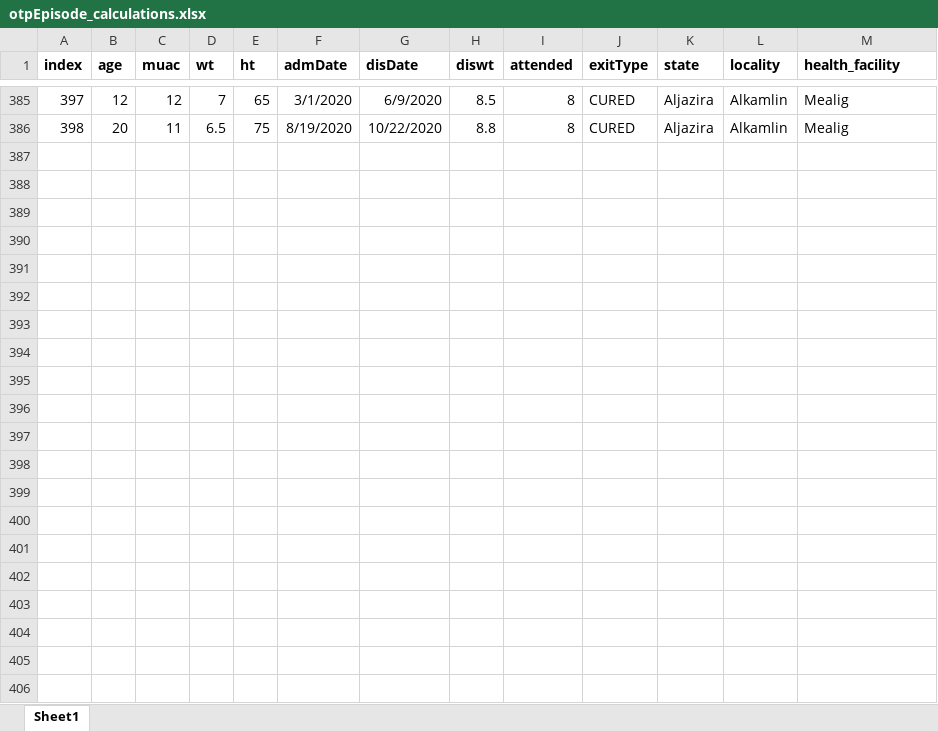
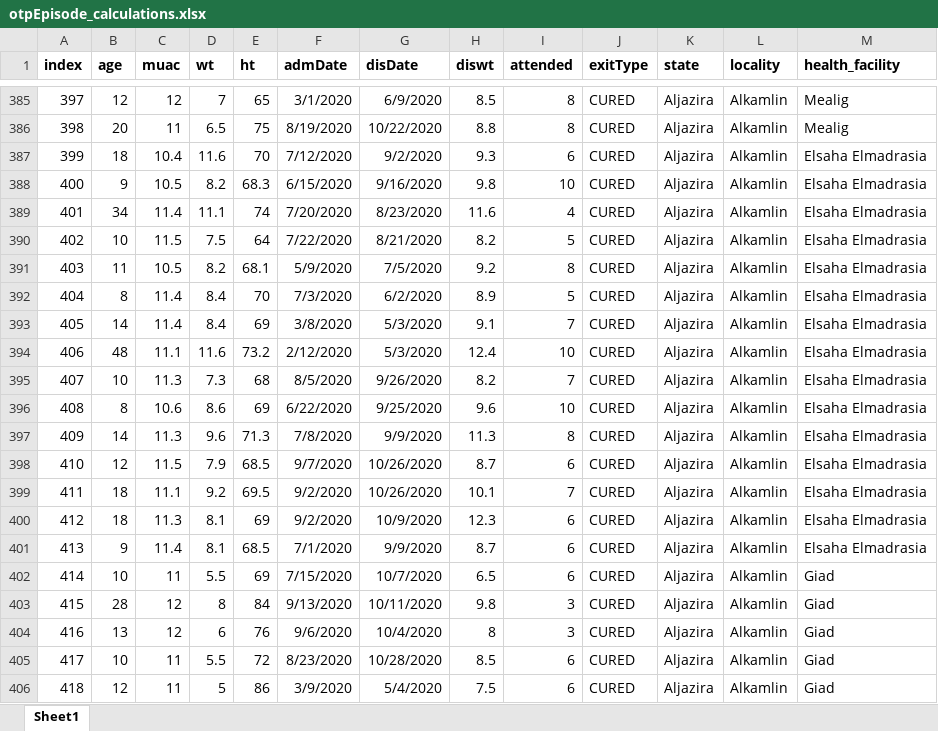
Before and after one commit to nutriverse/squeacr, an Excel workbook: data-raw/cmam/otpEpisode_calculations.xlsx, sheet Sheet1, drawn as a sheet; only a part is shown, gaps mark what is left out; values as stored, in another font and other column widths than the file's, no borders; the diff covers the shown part only; the diff names each change by its address in the sheet, - before the commit and + after, or states it on an @@ line.

Commit message:
update datasets

```diff
--- a/data-raw/cmam/otpEpisode_calculations.xlsx (sheet Sheet1)
+++ b/data-raw/cmam/otpEpisode_calculations.xlsx (sheet Sheet1)
+row 387: 399 | 18 | 10.4 | 11.6 | 70 | 7/12/2020 | 9/2/2020 | 9.3 | 6 | CURED | Aljazira | Alkamlin | Elsaha Elmadrasia
+row 388: 400 | 9 | 10.5 | 8.2 | 68.3 | 6/15/2020 | 9/16/2020 | 9.8 | 10 | CURED | Aljazira | Alkamlin | Elsaha Elmadrasia
+row 389: 401 | 34 | 11.4 | 11.1 | 74 | 7/20/2020 | 8/23/2020 | 11.6 | 4 | CURED | Aljazira | Alkamlin | Elsaha Elmadrasia
+row 390: 402 | 10 | 11.5 | 7.5 | 64 | 7/22/2020 | 8/21/2020 | 8.2 | 5 | CURED | Aljazira | Alkamlin | Elsaha Elmadrasia
+row 391: 403 | 11 | 10.5 | 8.2 | 68.1 | 5/9/2020 | 7/5/2020 | 9.2 | 8 | CURED | Aljazira | Alkamlin | Elsaha Elmadrasia
+row 392: 404 | 8 | 11.4 | 8.4 | 70 | 7/3/2020 | 6/2/2020 | 8.9 | 5 | CURED | Aljazira | Alkamlin | Elsaha Elmadrasia
+row 393: 405 | 14 | 11.4 | 8.4 | 69 | 3/8/2020 | 5/3/2020 | 9.1 | 7 | CURED | Aljazira | Alkamlin | Elsaha Elmadrasia
+row 394: 406 | 48 | 11.1 | 11.6 | 73.2 | 2/12/2020 | 5/3/2020 | 12.4 | 10 | CURED | Aljazira | Alkamlin | Elsaha Elmadrasia
+row 395: 407 | 10 | 11.3 | 7.3 | 68 | 8/5/2020 | 9/26/2020 | 8.2 | 7 | CURED | Aljazira | Alkamlin | Elsaha Elmadrasia
+row 396: 408 | 8 | 10.6 | 8.6 | 69 | 6/22/2020 | 9/25/2020 | 9.6 | 10 | CURED | Aljazira | Alkamlin | Elsaha Elmadrasia
+row 397: 409 | 14 | 11.3 | 9.6 | 71.3 | 7/8/2020 | 9/9/2020 | 11.3 | 8 | CURED | Aljazira | Alkamlin | Elsaha Elmadrasia
+row 398: 410 | 12 | 11.5 | 7.9 | 68.5 | 9/7/2020 | 10/26/2020 | 8.7 | 6 | CURED | Aljazira | Alkamlin | Elsaha Elmadrasia
+row 399: 411 | 18 | 11.1 | 9.2 | 69.5 | 9/2/2020 | 10/26/2020 | 10.1 | 7 | CURED | Aljazira | Alkamlin | Elsaha Elmadrasia
+row 400: 412 | 18 | 11.3 | 8.1 | 69 | 9/2/2020 | 10/9/2020 | 12.3 | 6 | CURED | Aljazira | Alkamlin | Elsaha Elmadrasia
+row 401: 413 | 9 | 11.4 | 8.1 | 68.5 | 7/1/2020 | 9/9/2020 | 8.7 | 6 | CURED | Aljazira | Alkamlin | Elsaha Elmadrasia
+row 402: 414 | 10 | 11 | 5.5 | 69 | 7/15/2020 | 10/7/2020 | 6.5 | 6 | CURED | Aljazira | Alkamlin | Giad
+row 403: 415 | 28 | 12 | 8 | 84 | 9/13/2020 | 10/11/2020 | 9.8 | 3 | CURED | Aljazira | Alkamlin | Giad
+row 404: 416 | 13 | 12 | 6 | 76 | 9/6/2020 | 10/4/2020 | 8 | 3 | CURED | Aljazira | Alkamlin | Giad
+row 405: 417 | 10 | 11 | 5.5 | 72 | 8/23/2020 | 10/28/2020 | 8.5 | 6 | CURED | Aljazira | Alkamlin | Giad
+row 406: 418 | 12 | 11 | 5 | 86 | 3/9/2020 | 5/4/2020 | 7.5 | 6 | CURED | Aljazira | Alkamlin | Giad
```
Also changed, not shown: 9 edited cells and cell formats elsewhere in this sheet, data-raw/cmam/muac_admission.xlsx, data-raw/cmam/time_to_travel.xlsx, 6 other files.
